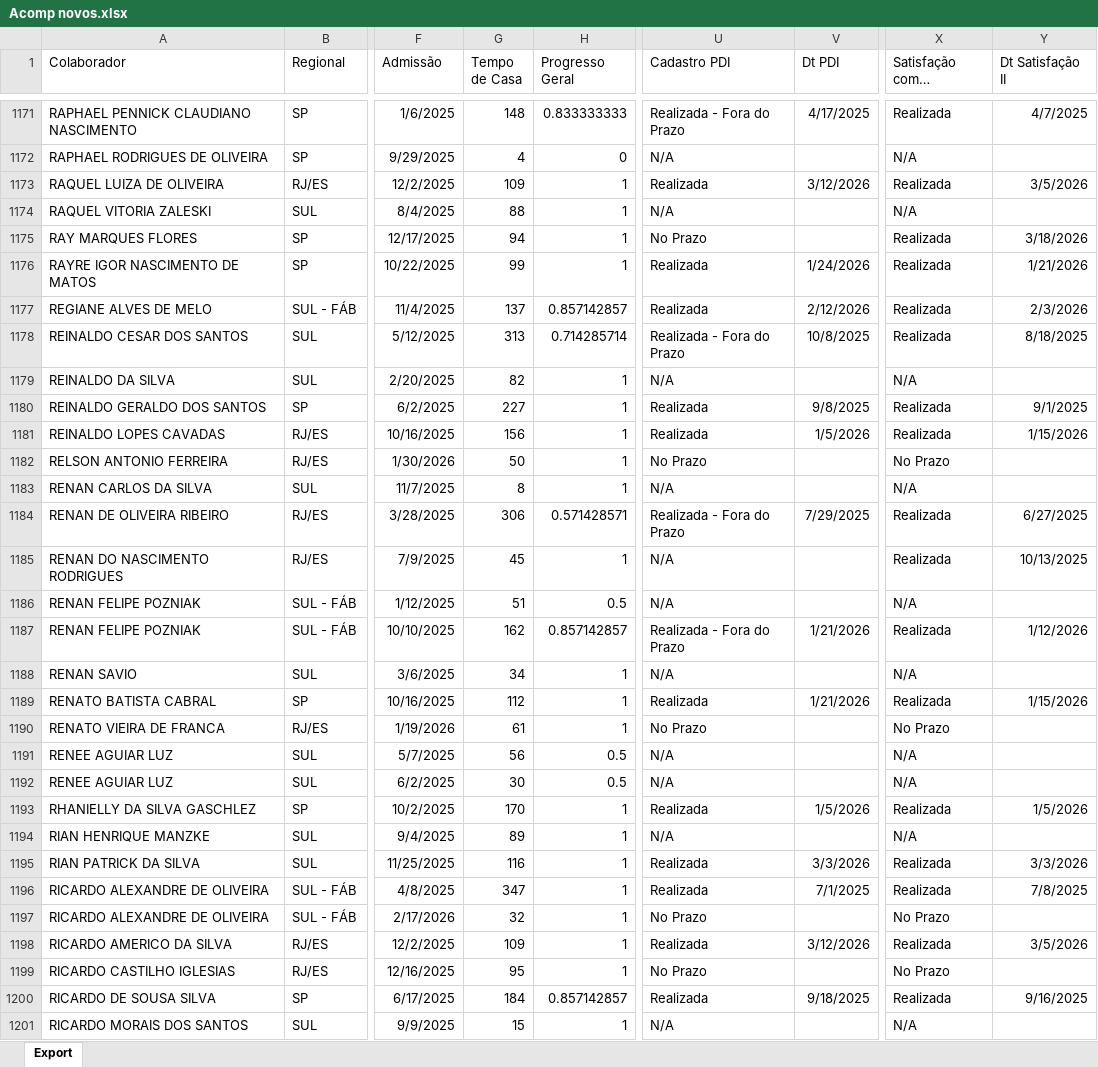
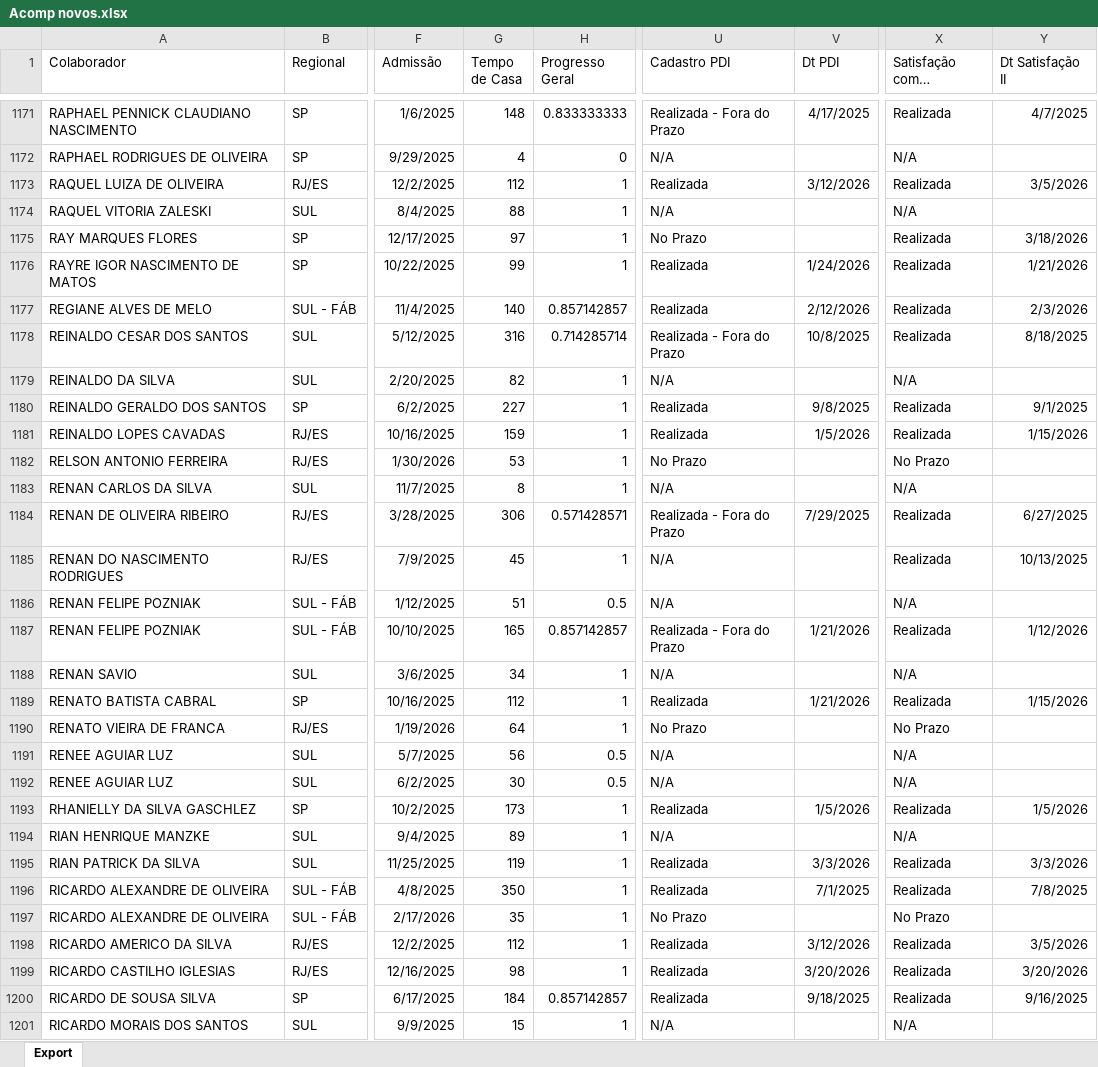
Before and after one commit to Bruna-gzr/dashboard-skap, an Excel workbook: data/Acomp novos.xlsx, sheet Export, drawn as a sheet; only a part is shown, gaps mark what is left out; long unchanged cells end in …; values as stored, in another font and other column widths than the file's, no borders; the diff covers the shown part only; the diff names each change by its address in the sheet, - before the commit and + after, or states it on an @@ line.

```diff
--- a/data/Acomp novos.xlsx (sheet Export)
+++ b/data/Acomp novos.xlsx (sheet Export)
-G1173 (Tempo de Casa): 109
+G1173 (Tempo de Casa): 112
-G1175 (Tempo de Casa): 94
+G1175 (Tempo de Casa): 97
-G1177 (Tempo de Casa): 137
+G1177 (Tempo de Casa): 140
-G1178 (Tempo de Casa): 313
+G1178 (Tempo de Casa): 316
-G1181 (Tempo de Casa): 156
+G1181 (Tempo de Casa): 159
-G1182 (Tempo de Casa): 50
+G1182 (Tempo de Casa): 53
-G1187 (Tempo de Casa): 162
+G1187 (Tempo de Casa): 165
-G1190 (Tempo de Casa): 61
+G1190 (Tempo de Casa): 64
-G1193 (Tempo de Casa): 170
+G1193 (Tempo de Casa): 173
-G1195 (Tempo de Casa): 116
+G1195 (Tempo de Casa): 119
-G1196 (Tempo de Casa): 347
+G1196 (Tempo de Casa): 350
-G1197 (Tempo de Casa): 32
+G1197 (Tempo de Casa): 35
-G1198 (Tempo de Casa): 109
+G1198 (Tempo de Casa): 112
-G1199 (Tempo de Casa): 95
+G1199 (Tempo de Casa): 98
-U1199 (Cadastro PDI): No Prazo
+U1199 (Cadastro PDI): Realizada
-V1199 (Dt PDI): (empty)
+V1199 (Dt PDI): 3/20/2026
-X1199 (Satisfação com a Integração II): No Prazo
+X1199 (Satisfação com a Integração II): Realizada
-Y1199 (Dt Satisfação II): (empty)
+Y1199 (Dt Satisfação II): 3/20/2026
```
Also changed, not shown: 856 edited cells elsewhere in this sheet, data/Admitidos.xlsx, data/Base colaboradores ativos.xlsx, 3 other files.
